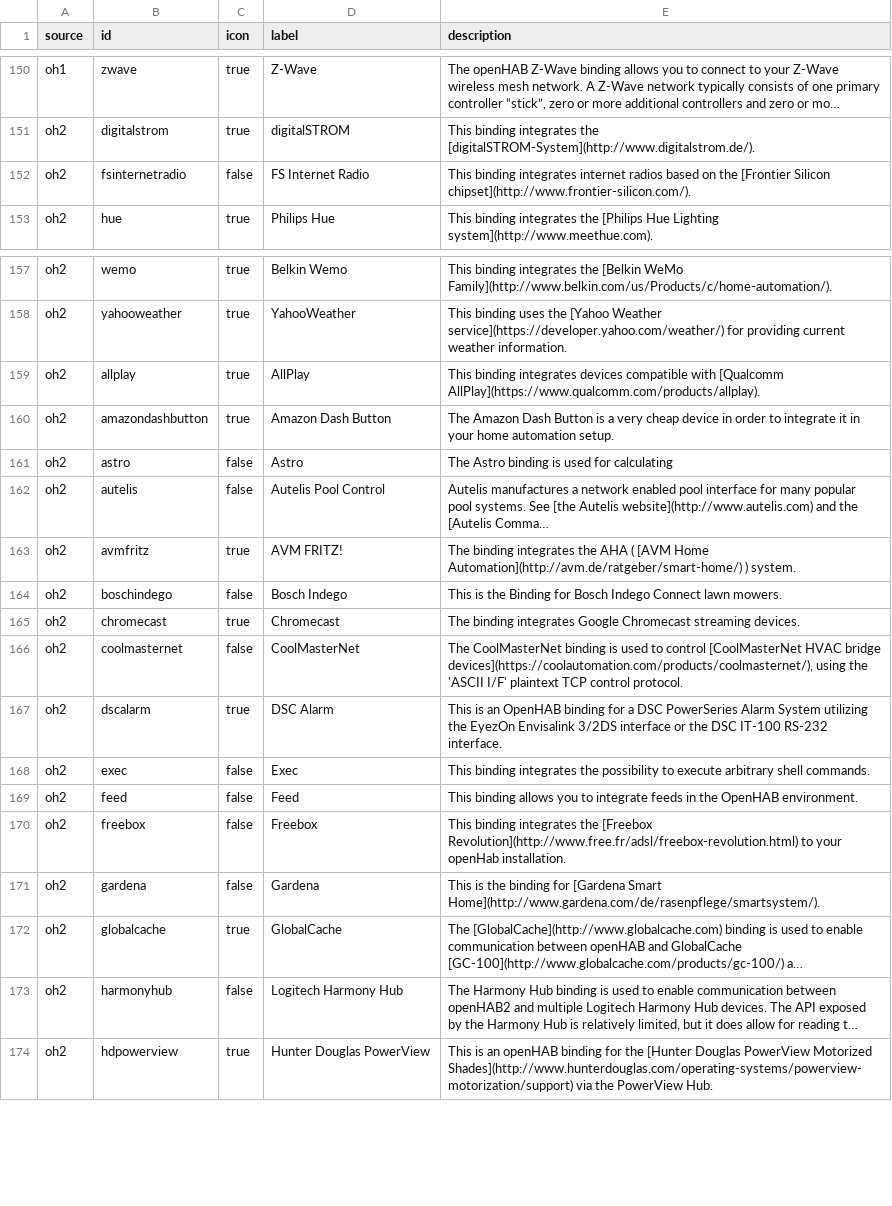
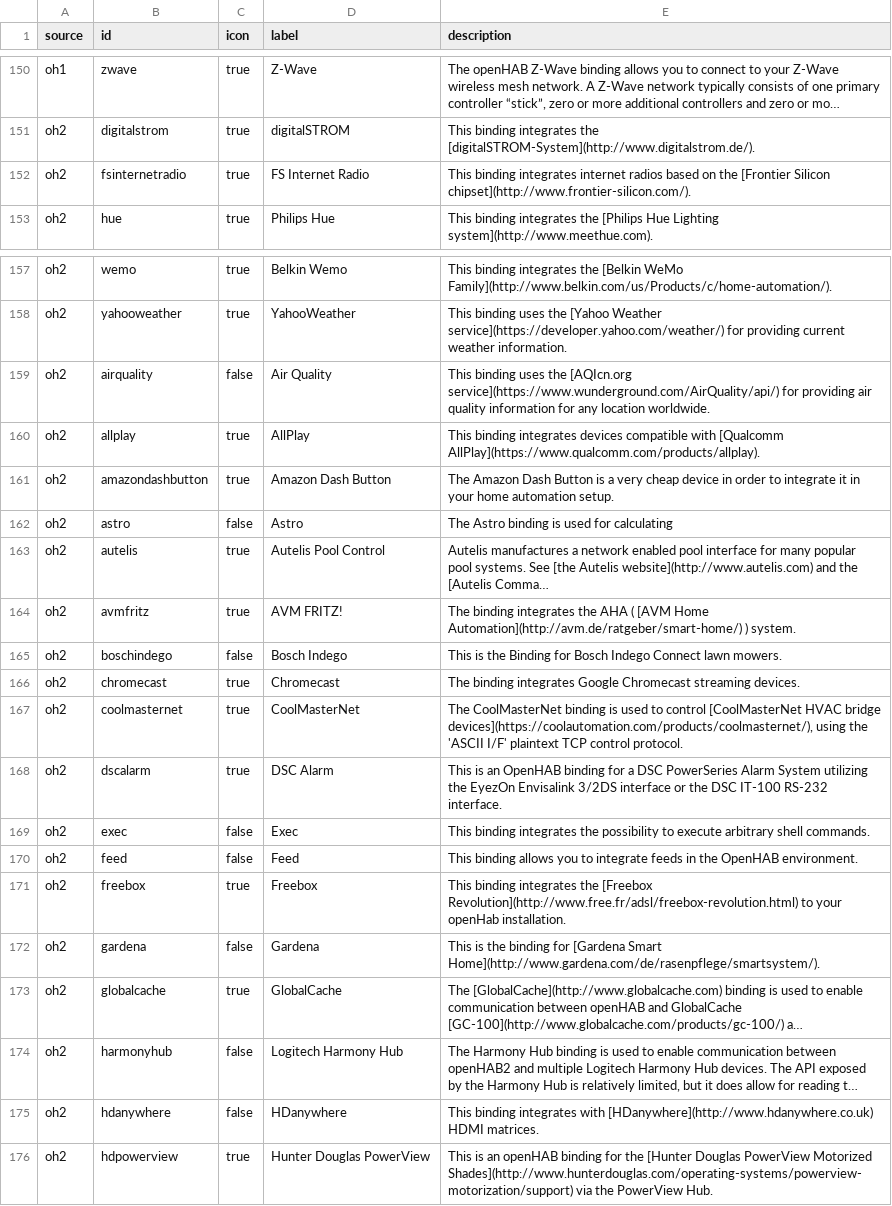
Before and after one commit to openhab/openhab-docs, a CSV file: _data/bindings.csv, drawn as a sheet; only a part is shown, gaps mark what is left out; long unchanged cells end in …; addresses are those after the commit; the diff covers the shown part only; the diff names each change by its address in the sheet, - before the commit and + after, or states it on an @@ line.

```diff
--- a/_data/bindings.csv
+++ b/_data/bindings.csv
-C152 (icon): false
+C152 (icon): true
+row 159: oh2 | airquality | false | Air Quality | This binding uses the [AQIcn.org service](https://www.wunderground.com/AirQuality/api/) for providing air quality information for any location worldwide.
-C163 (icon): false
+C163 (icon): true
-C167 (icon): false
+C167 (icon): true
-C171 (icon): false
+C171 (icon): true
+row 175: oh2 | hdanywhere | false | HDanywhere | This binding integrates with [HDanywhere](http://www.hdanywhere.co.uk) HDMI matrices.
```
Also changed, not shown: 17 edited cells elsewhere in this file, _data/oh1addons.csv, 9 other files.
